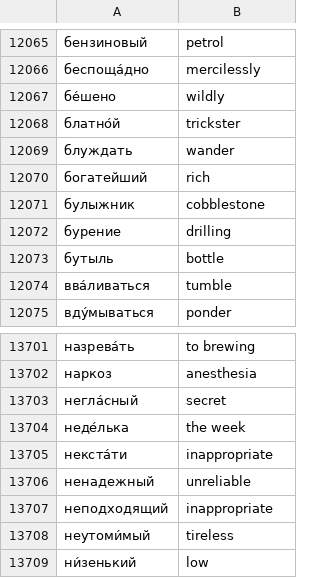
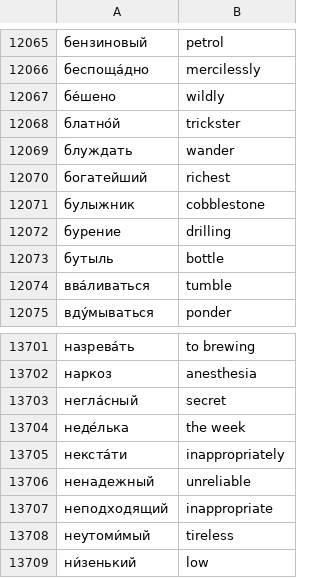
Before and after one commit to trevarj/russian_language_tools, a CSV file: 20000_freq_final.csv, drawn as a sheet; only a part is shown, gaps mark what is left out; the diff names each change by its address in the sheet, - before the commit and + after, or states it on an @@ line.

```diff
--- a/20000_freq_final.csv
+++ b/20000_freq_final.csv
-B12070: rich
+B12070: richest
-B13705: inappropriate
+B13705: inappropriately
```
Also changed, not shown: 1 other file.
